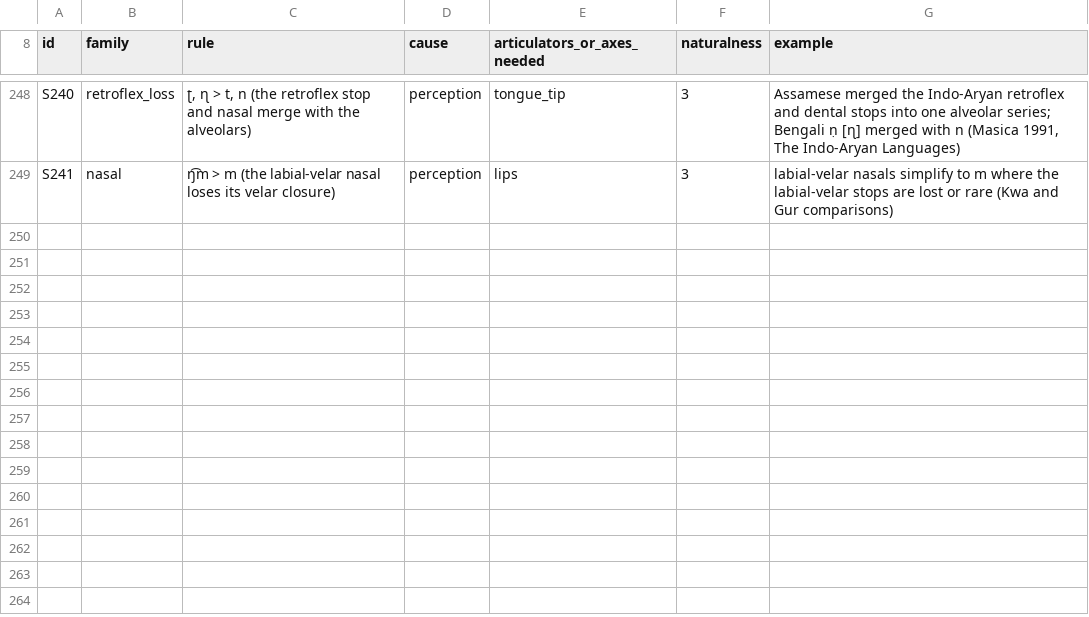
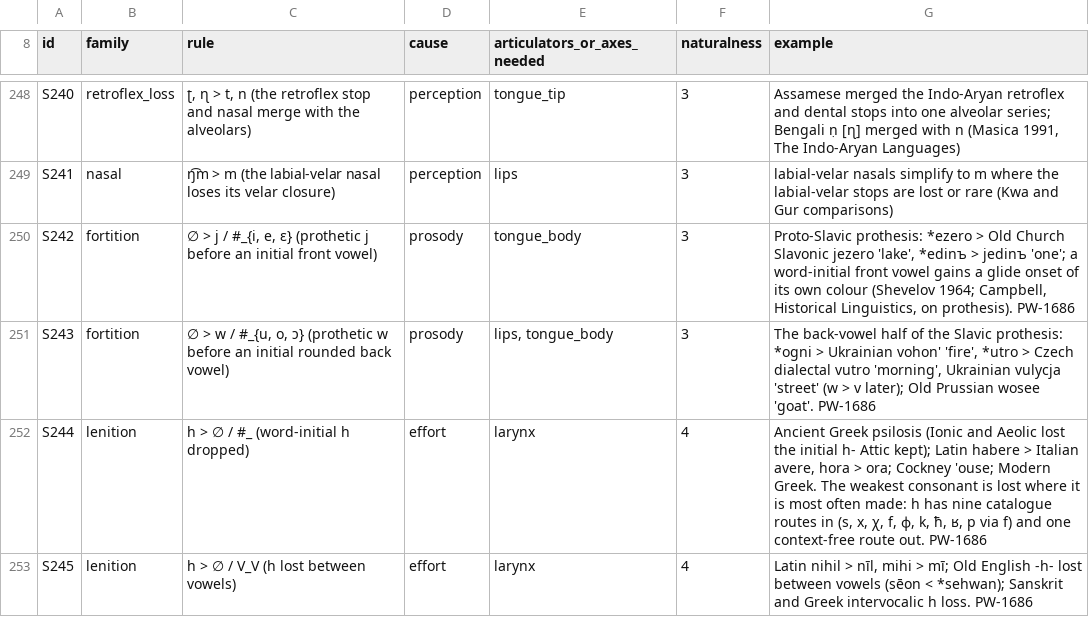
Before and after one commit to engma-linguistics/procedural-world-generation, a TSV file: planet/language/data/sound_changes.tsv, drawn as a sheet; only a part is shown, gaps mark what is left out.

```diff
--- a/planet/language/data/sound_changes.tsv
+++ b/planet/language/data/sound_changes.tsv
@@ -249 +249,5 @@ S240	retroflex_loss	ʈ, ɳ > t, n (the retroflex stop and nasal merge with the a
 S241	nasal	ŋ͡m > m (the labial-velar nasal loses its velar closure)	perception	lips	3	labial-velar nasals simplify to m where the labial-velar stops are lost or rare (Kwa and Gur comparisons)
+S242	fortition	∅ > j / #_{i, e, ɛ} (prothetic j before an initial front vowel)	prosody	tongue_body	3	Proto-Slavic prothesis: *ezero > Old Church Slavonic jezero 'lake', *edinъ > jedinъ 'one'; a word-initial front vowel gains a glide onset of its own colour (Shevelov 1964; Campbell, Historical Linguistics, on prothesis). PW-1686
+S243	fortition	∅ > w / #_{u, o, ɔ} (prothetic w before an initial rounded back vowel)	prosody	lips, tongue_body	3	The back-vowel half of the Slavic prothesis: *ogni > Ukrainian vohon' 'fire', *utro > Czech dialectal vutro 'morning', Ukrainian vulycja 'street' (w > v later); Old Prussian wosee 'goat'. PW-1686
+S244	lenition	h > ∅ / #_ (word-initial h dropped)	effort	larynx	4	Ancient Greek psilosis (Ionic and Aeolic lost the initial h- Attic kept); Latin habere > Italian avere, hora > ora; Cockney 'ouse; Modern Greek. The weakest consonant is lost where it is most often made: h has nine catalogue routes in (s, x, χ, f, ɸ, k, ħ, ʁ, p via f) and one context-free route out. PW-1686
+S245	lenition	h > ∅ / V_V (h lost between vowels)	effort	larynx	4	Latin nihil > nīl, mihi > mī; Old English -h- lost between vowels (sēon < *sehwan); Sanskrit and Greek intervocalic h loss. PW-1686
```
Also changed, not shown: planet/language/data/token_frequency.tsv, 14 other files.
